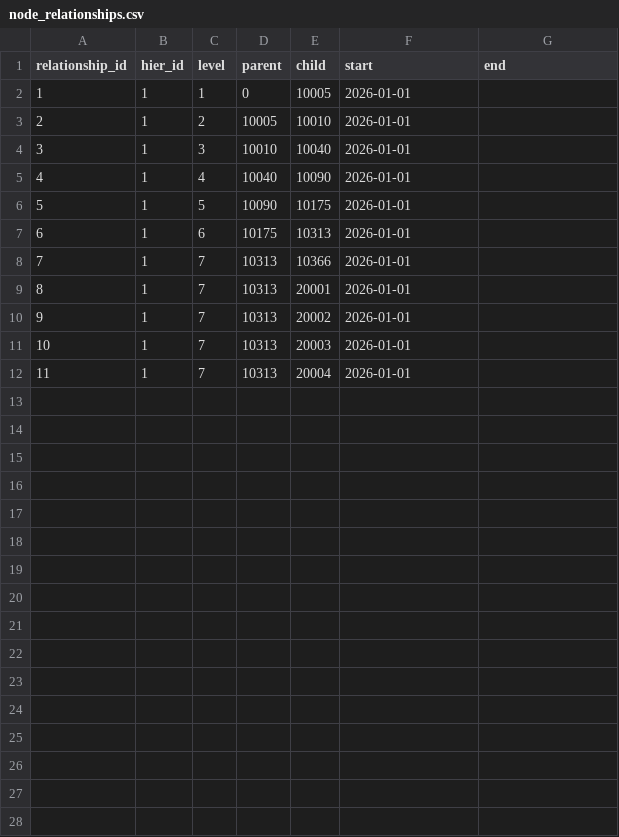
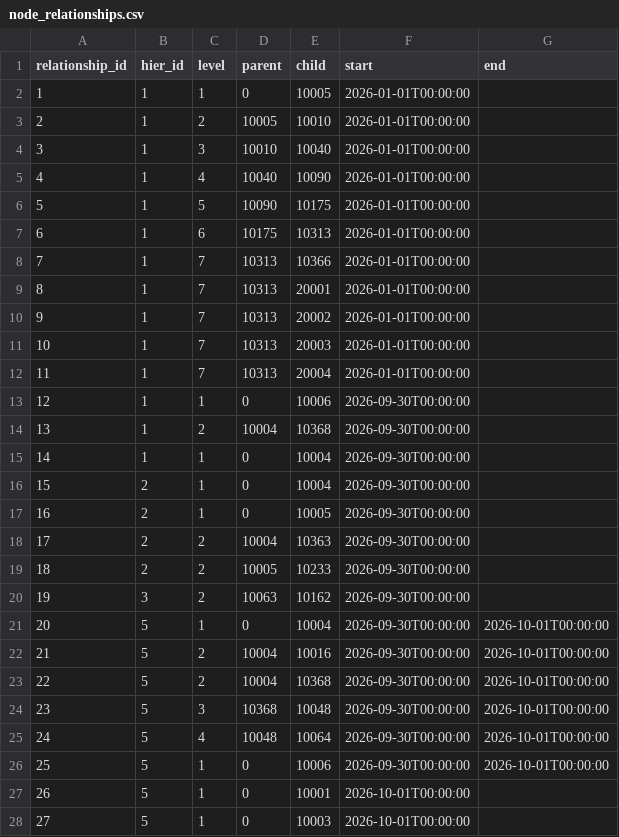
Before and after one commit to Manikandan3998/Med_Hier_POC, a CSV file: data/node_relationships.csv, drawn as a sheet; only a part is shown; the diff covers the shown part only.

```diff
--- a/data/node_relationships.csv
+++ b/data/node_relationships.csv
@@ -1,12 +1,28 @@
 relationship_id,hier_id,level,parent,child,start,end
-1,1,1,0,10005,2026-01-01,
-2,1,2,10005,10010,2026-01-01,
-3,1,3,10010,10040,2026-01-01,
-4,1,4,10040,10090,2026-01-01,
-5,1,5,10090,10175,2026-01-01,
-6,1,6,10175,10313,2026-01-01,
-7,1,7,10313,10366,2026-01-01,
-8,1,7,10313,20001,2026-01-01,
-9,1,7,10313,20002,2026-01-01,
-10,1,7,10313,20003,2026-01-01,
-11,1,7,10313,20004,2026-01-01,
+1,1,1,0,10005,2026-01-01T00:00:00,
+2,1,2,10005,10010,2026-01-01T00:00:00,
+3,1,3,10010,10040,2026-01-01T00:00:00,
+4,1,4,10040,10090,2026-01-01T00:00:00,
+5,1,5,10090,10175,2026-01-01T00:00:00,
+6,1,6,10175,10313,2026-01-01T00:00:00,
+7,1,7,10313,10366,2026-01-01T00:00:00,
+8,1,7,10313,20001,2026-01-01T00:00:00,
+9,1,7,10313,20002,2026-01-01T00:00:00,
+10,1,7,10313,20003,2026-01-01T00:00:00,
+11,1,7,10313,20004,2026-01-01T00:00:00,
+12,1,1,0,10006,2026-09-30T00:00:00,
+13,1,2,10004,10368,2026-09-30T00:00:00,
+14,1,1,0,10004,2026-09-30T00:00:00,
+15,2,1,0,10004,2026-09-30T00:00:00,
+16,2,1,0,10005,2026-09-30T00:00:00,
+17,2,2,10004,10363,2026-09-30T00:00:00,
+18,2,2,10005,10233,2026-09-30T00:00:00,
+19,3,2,10063,10162,2026-09-30T00:00:00,
+20,5,1,0,10004,2026-09-30T00:00:00,2026-10-01T00:00:00
+21,5,2,10004,10016,2026-09-30T00:00:00,2026-10-01T00:00:00
+22,5,2,10004,10368,2026-09-30T00:00:00,2026-10-01T00:00:00
+23,5,3,10368,10048,2026-09-30T00:00:00,2026-10-01T00:00:00
+24,5,4,10048,10064,2026-09-30T00:00:00,2026-10-01T00:00:00
+25,5,1,0,10006,2026-09-30T00:00:00,2026-10-01T00:00:00
+26,5,1,0,10001,2026-10-01T00:00:00,
+27,5,1,0,10003,2026-10-01T00:00:00,
```
Also changed, not shown: 10 added rows elsewhere in this file, data/nodes.csv, 17 other files.
